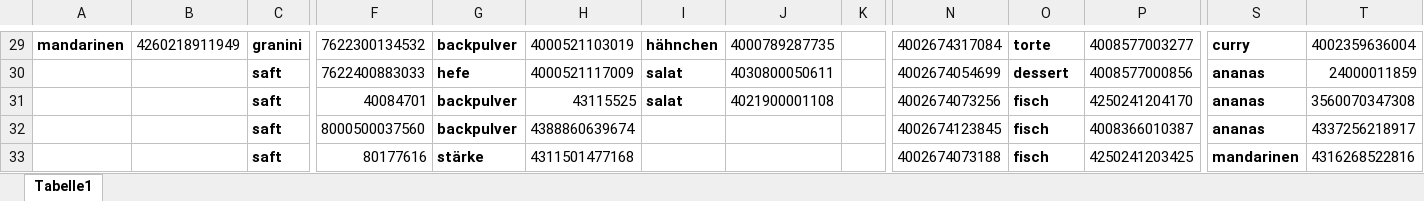
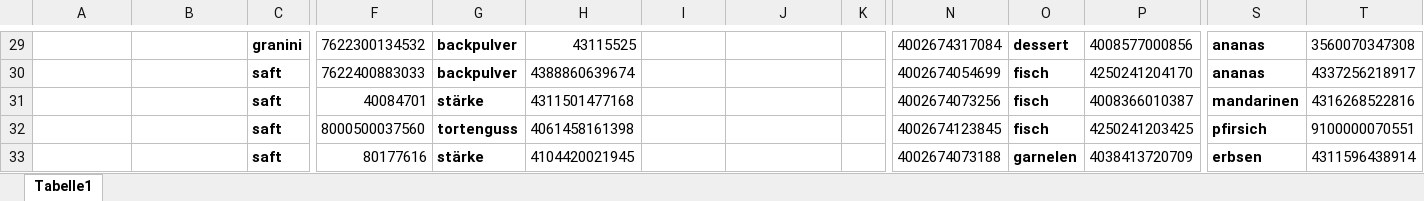
Before and after one commit to prehe/ScannerMarket, an Excel workbook: static/product_barcodes.xlsx, sheet Tabelle1, drawn as a sheet; only a part is shown, gaps mark what is left out; values as stored, in another font and other column widths than the file's, no borders; the diff covers the shown part only; the diff names each change by its address in the sheet, - before the commit and + after, or states it on an @@ line.

```diff
--- a/static/product_barcodes.xlsx (sheet Tabelle1)
+++ b/static/product_barcodes.xlsx (sheet Tabelle1)
-A29: mandarinen
+A29: (empty)
-B29: 4260218911949
+B29: (empty)
-H29: 4000521103019
+H29: 43115525
-I29: hähnchen
+I29: (empty)
-J29: 4000789287735
+J29: (empty)
-O29: torte
+O29: dessert
-P29: 4008577003277
+P29: 4008577000856
-S29: curry
+S29: ananas
-T29: 4002359636004
+T29: 3560070347308
-G30: hefe
+G30: backpulver
-H30: 4000521117009
+H30: 4388860639674
-I30:I31: salat
+I30:I31: (empty)
-J30: 4030800050611
+J30: (empty)
-O30: dessert
+O30: fisch
-P30: 4008577000856
+P30: 4250241204170
-T30: 24000011859
+T30: 4337256218917
-G31: backpulver
+G31: stärke
-H31: 43115525
+H31: 4311501477168
-J31: 4021900001108
+J31: (empty)
-P31: 4250241204170
+P31: 4008366010387
-S31: ananas
+S31: mandarinen
-T31: 3560070347308
+T31: 4316268522816
-G32: backpulver
+G32: tortenguss
-H32: 4388860639674
+H32: 4061458161398
-P32: 4008366010387
+P32: 4250241203425
-S32: ananas
+S32: pfirsich
-T32: 4337256218917
+T32: 9100000070551
-H33: 4311501477168
+H33: 4104420021945
-O33: fisch
+O33: garnelen
-P33: 4250241203425
+P33: 4038413720709
-S33: mandarinen
+S33: erbsen
-T33: 4316268522816
+T33: 4311596438914
```
Also changed, not shown: 1 added row, 1 removed row and 159 edited cells elsewhere in this sheet, 6 other files.
